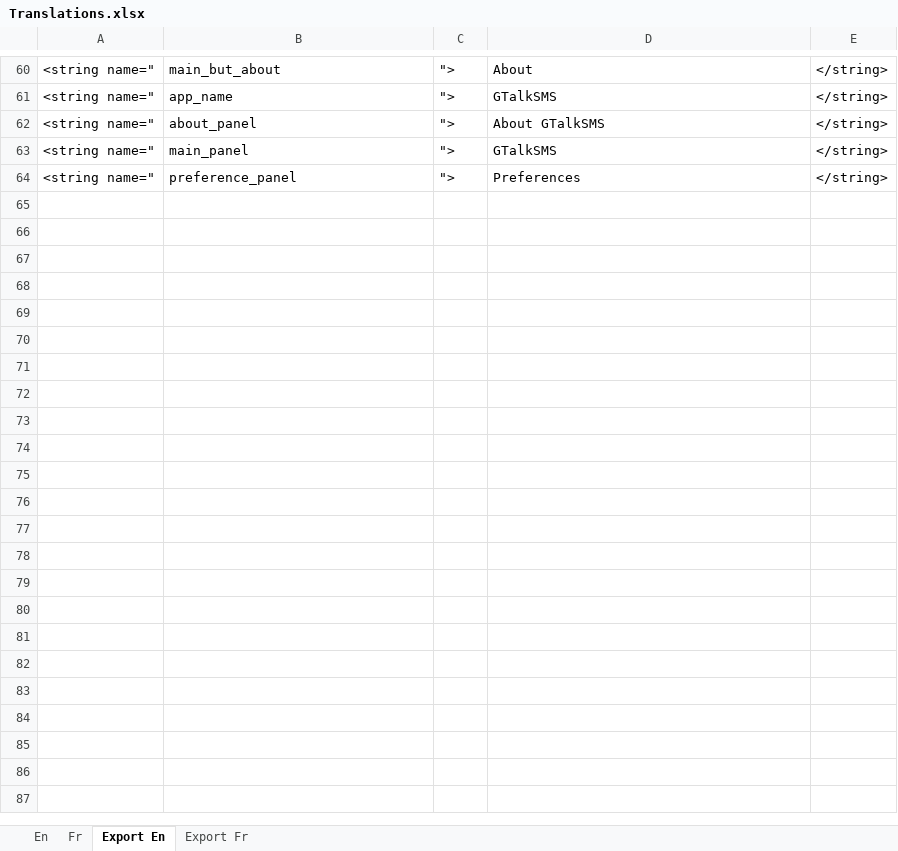
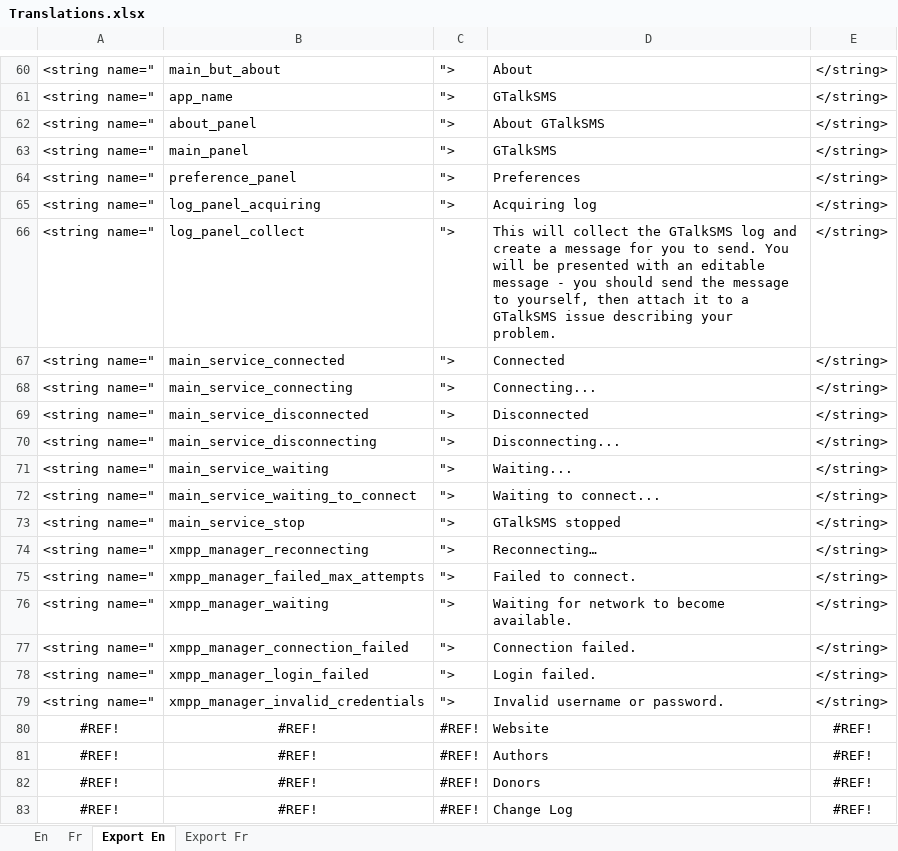
Before and after one commit to Yakoo63/gtalksms, an Excel workbook: Translations.xlsx, sheet Export En, drawn as a sheet; only a part is shown, gaps mark what is left out; values as stored, in another font and other column widths than the file's, no borders; the diff names each change by its address in the sheet, - before the commit and + after, or states it on an @@ line.

Commit message:
Continue internationalization Add log collector feature from Mark

```diff
--- a/Translations.xlsx (sheet Export En)
+++ b/Translations.xlsx (sheet Export En)
+row 65: <string name=" | log_panel_acquiring | "> | Acquiring log | </string>
+row 66: <string name=" | log_panel_collect | "> | This will collect the GTalkSMS log and create a message for you to send. You will be presented with an editable message - you should send the message to yourself, then attach it to a GTalkSMS issue describing your problem. | </string>
+row 67: <string name=" | main_service_connected | "> | Connected | </string>
+row 68: <string name=" | main_service_connecting | "> | Connecting... | </string>
+row 69: <string name=" | main_service_disconnected | "> | Disconnected | </string>
+row 70: <string name=" | main_service_disconnecting | "> | Disconnecting... | </string>
+row 71: <string name=" | main_service_waiting | "> | Waiting... | </string>
+row 72: <string name=" | main_service_waiting_to_connect | "> | Waiting to connect... | </string>
+row 73: <string name=" | main_service_stop | "> | GTalkSMS stopped | </string>
+row 74: <string name=" | xmpp_manager_reconnecting | "> | Reconnecting… | </string>
+row 75: <string name=" | xmpp_manager_failed_max_attempts | "> | Failed to connect. | </string>
+row 76: <string name=" | xmpp_manager_waiting | "> | Waiting for network to become available. | </string>
+row 77: <string name=" | xmpp_manager_connection_failed | "> | Connection failed. | </string>
+row 78: <string name=" | xmpp_manager_login_failed | "> | Login failed. | </string>
+row 79: <string name=" | xmpp_manager_invalid_credentials | "> | Invalid username or password. | </string>
+row 80: #REF! | #REF! | #REF! | Website | #REF!
+row 81: #REF! | #REF! | #REF! | Authors | #REF!
+row 82: #REF! | #REF! | #REF! | Donors | #REF!
+row 83: #REF! | #REF! | #REF! | Change Log | #REF!
```
Also changed, not shown: sheet Export Fr, sheet Fr, sheet En, formulas that keep their value, 8 other files.
